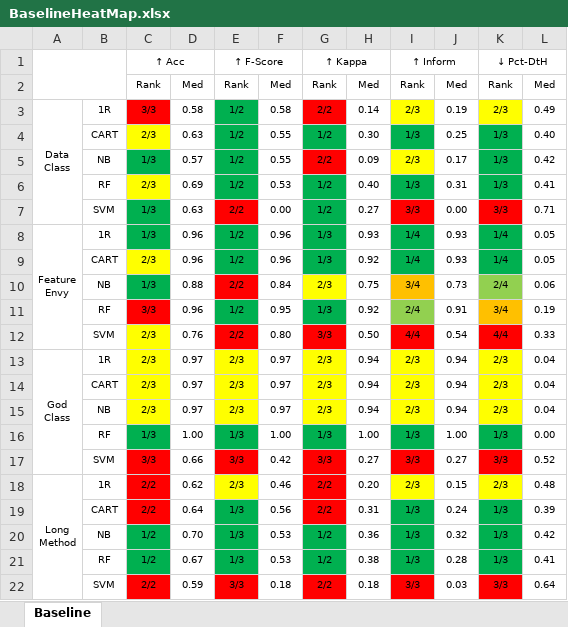
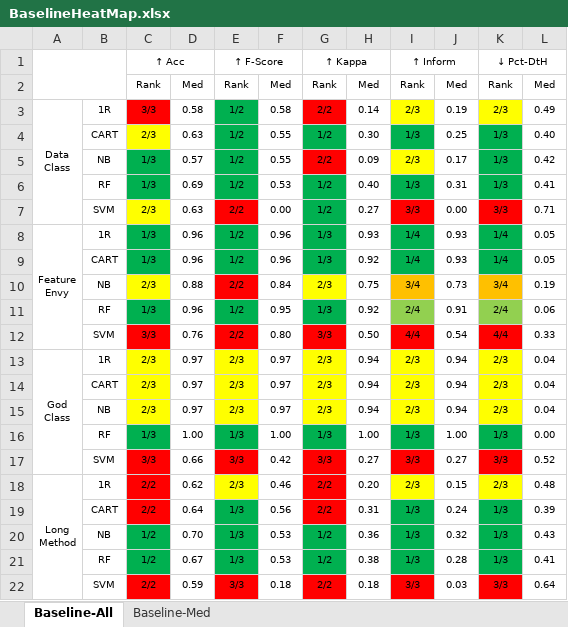
Before and after one commit to jaymindesai/CodeSmellsClassifiers, an Excel workbook: _work/BaselineHeatMap.xlsx, sheet Baseline-All, drawn as a sheet; values as stored, in another font and other column widths than the file's, no borders; the diff names each change by its address in the sheet, - before the commit and + after, or states it on an @@ line.

Commit message:
Refactor structure of baselines

```diff
--- a/_work/BaselineHeatMap.xlsx (sheet Baseline-All)
+++ b/_work/BaselineHeatMap.xlsx (sheet Baseline-All)
-sheet tab: Baseline
+sheet tab: Baseline-All
+sheet tab: Baseline-Med
-C6: 2/3
+C6: 1/3
-C6 fill: #FFFF00
+C6 fill: #00B050
-C7: 1/3
+C7: 2/3
-C7 fill: #00B050
+C7 fill: #FFFF00
-C9: 2/3
+C9: 1/3
-C9 fill: #FFFF00
+C9 fill: #00B050
-C10: 1/3
+C10: 2/3
-C10 fill: #00B050
+C10 fill: #FFFF00
-K10: 2/4
+K10: 3/4
-K10 fill: #92D050
+K10 fill: #FFC000
-L10: 0.06
+L10: 0.19
-C11: 3/3
+C11: 1/3
-C11 fill: #FF0000
+C11 fill: #00B050
-K11: 3/4
+K11: 2/4
-K11 fill: #FFC000
+K11 fill: #92D050
-L11: 0.19
+L11: 0.06
-C12: 2/3
+C12: 3/3
-C12 fill: #FFFF00
+C12 fill: #FF0000
-L20: 0.42
+L20: 0.43
```
Also changed, not shown: 39 other files.
